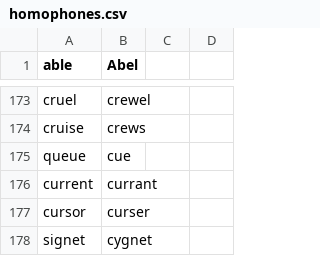
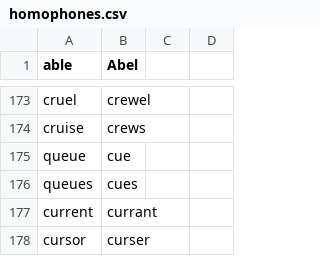
Before and after one commit to seabadger/knausj_talon, a CSV file: code/homophones.csv, drawn as a sheet; only a part is shown, gaps mark what is left out; the shorter side is filled out with more unchanged rows; the diff names each change by its address in the sheet, - before the commit and + after, or states it on an @@ line.

```diff
--- a/code/homophones.csv
+++ b/code/homophones.csv
+row 176: queues | cues
```
Also changed, not shown: settings/additional_words.csv.
